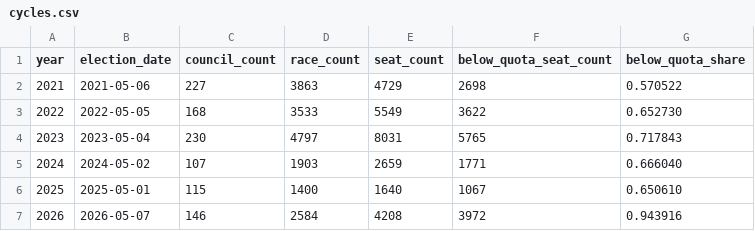
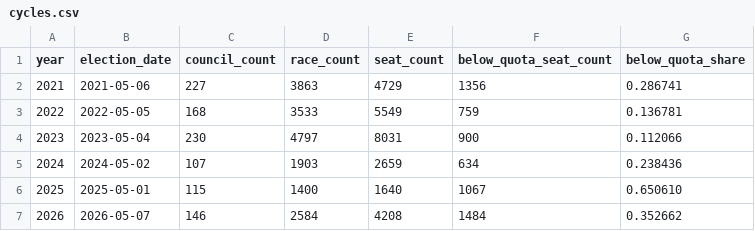
Before and after one commit to fsargent/electionresults.uk, a CSV file: static/data/cycles.csv, drawn as a sheet.

```diff
--- a/static/data/cycles.csv
+++ b/static/data/cycles.csv
@@ -1,7 +1,7 @@
 year,election_date,council_count,race_count,seat_count,below_quota_seat_count,below_quota_share
-2021,2021-05-06,227,3863,4729,2698,0.570522
-2022,2022-05-05,168,3533,5549,3622,0.652730
-2023,2023-05-04,230,4797,8031,5765,0.717843
-2024,2024-05-02,107,1903,2659,1771,0.666040
+2021,2021-05-06,227,3863,4729,1356,0.286741
+2022,2022-05-05,168,3533,5549,759,0.136781
+2023,2023-05-04,230,4797,8031,900,0.112066
+2024,2024-05-02,107,1903,2659,634,0.238436
 2025,2025-05-01,115,1400,1640,1067,0.650610
-2026,2026-05-07,146,2584,4208,3972,0.943916
+2026,2026-05-07,146,2584,4208,1484,0.352662
```
Also changed, not shown: static/data/councils.csv, 5 other files.
